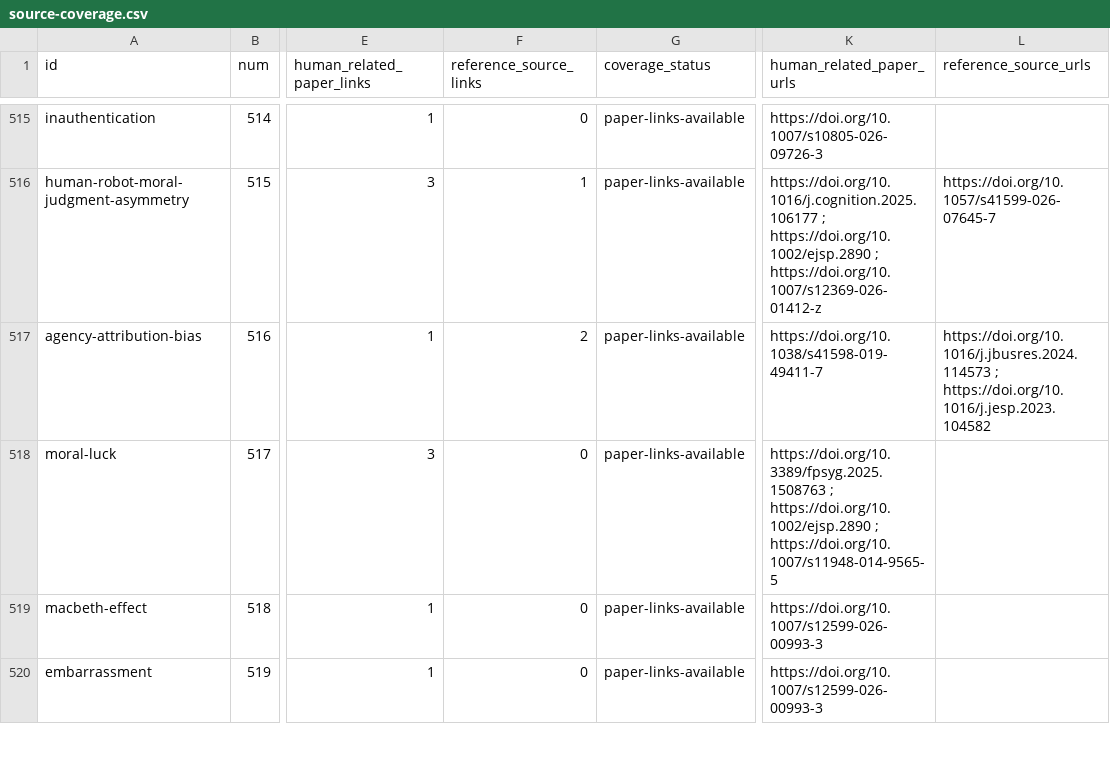
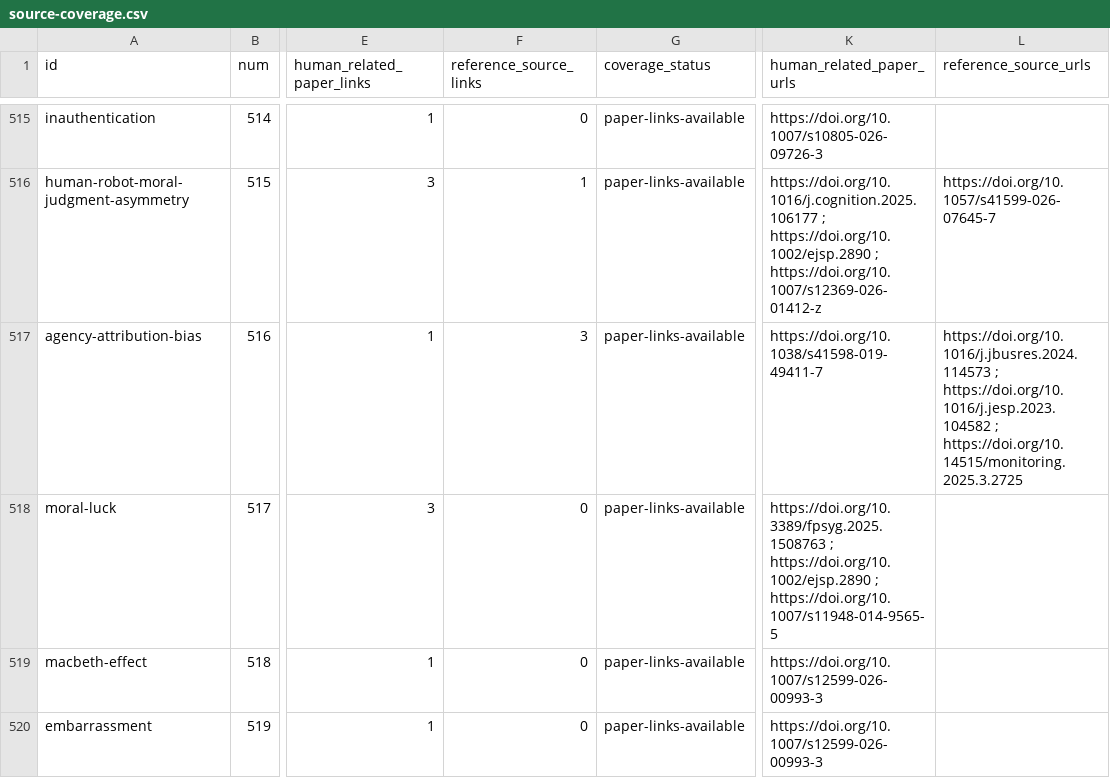
Before and after one commit to danlex/ethicalhive, a CSV file: docs/source-coverage.csv, drawn as a sheet; only a part is shown, gaps mark what is left out; the diff covers the shown part only; the diff names each change by its address in the sheet, - before the commit and + after, or states it on an @@ line.

```diff
--- a/docs/source-coverage.csv
+++ b/docs/source-coverage.csv
-F517 (reference_source_links): 2
+F517 (reference_source_links): 3
-L517 (reference_source_urls): …; https://doi.org/10.1016/j.jesp.2023.104582
+L517 (reference_source_urls): …; https://doi.org/10.1016/j.jesp.2023.104582 ; https://doi.org/10.14515/monitoring.2025.3.2725
```
Also changed, not shown: 1 added row and 10 edited cells elsewhere in this file, 15 other files.
